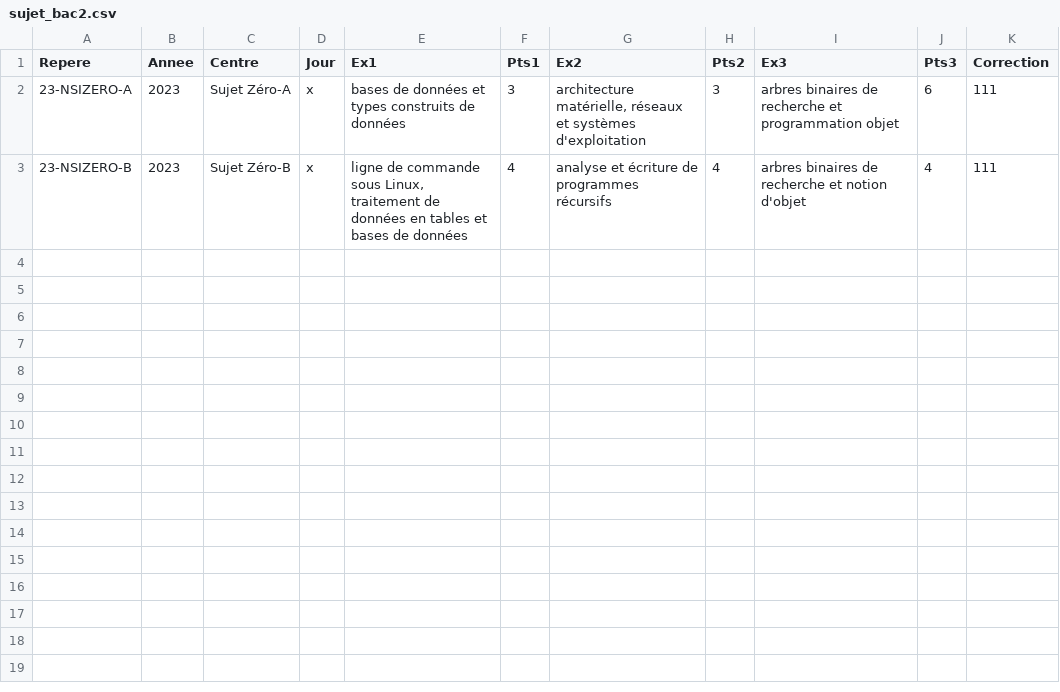
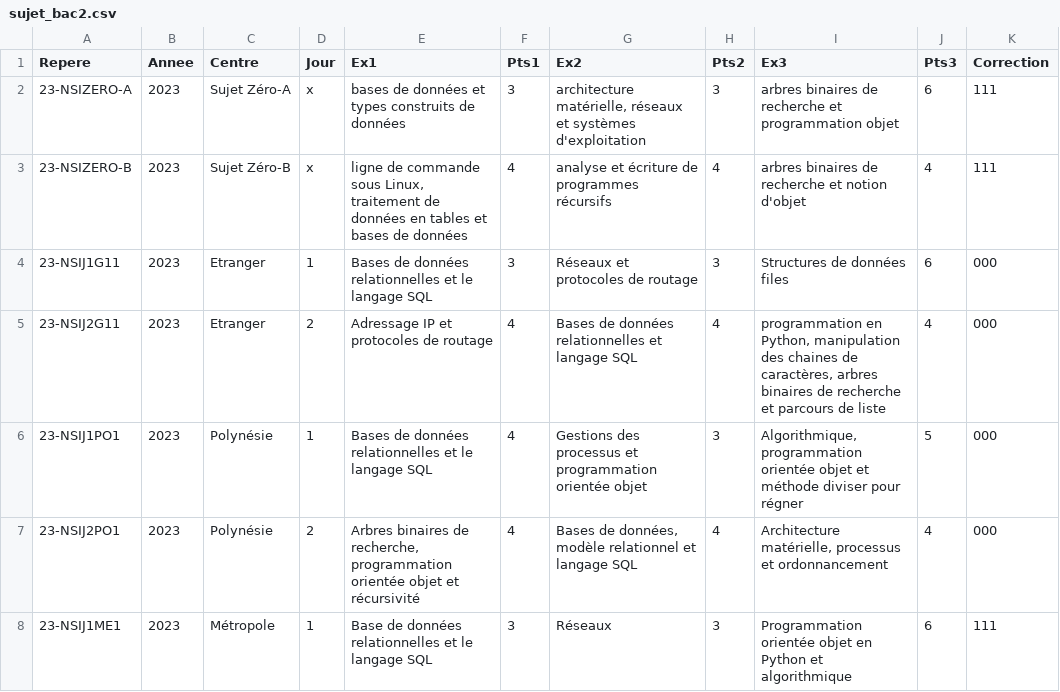
Before and after one commit to guarim/qcm-construction, a CSV file: sujet_bac2.csv, drawn as a sheet; the diff names each change by its address in the sheet, - before the commit and + after, or states it on an @@ line.

Commit message:
Correction EE 2023

```diff
--- a/sujet_bac2.csv
+++ b/sujet_bac2.csv
+row 4: 23-NSIJ1G11 | 2023 | Etranger | 1 | Bases de données relationnelles et le langage SQL | 3 | Réseaux et protocoles de routage | 3 | Structures de données files | 6 | 000
+row 5: 23-NSIJ2G11 | 2023 | Etranger | 2 | Adressage IP et protocoles de routage | 4 | Bases de données relationnelles et langage SQL | 4 | programmation en Python, manipulation des chaines de caractères, arbres binaires de recherche et parcours de liste | 4 | 000
+row 6: 23-NSIJ1PO1 | 2023 | Polynésie | 1 | Bases de données relationnelles et le langage SQL | 4 | Gestions des processus et programmation orientée objet | 3 | Algorithmique, programmation orientée objet et méthode diviser pour régner | 5 | 000
+row 7: 23-NSIJ2PO1 | 2023 | Polynésie | 2 | Arbres binaires de recherche, programmation orientée objet et récursivité | 4 | Bases de données, modèle relationnel et langage SQL | 4 | Architecture matérielle, processus et ordonnancement | 4 | 000
+row 8: 23-NSIJ1ME1 | 2023 | Métropole | 1 | Base de données relationnelles et le langage SQL | 3 | Réseaux | 3 | Programmation orientée objet en Python et algorithmique | 6 | 111
```
Also changed, not shown: 14 other files.
